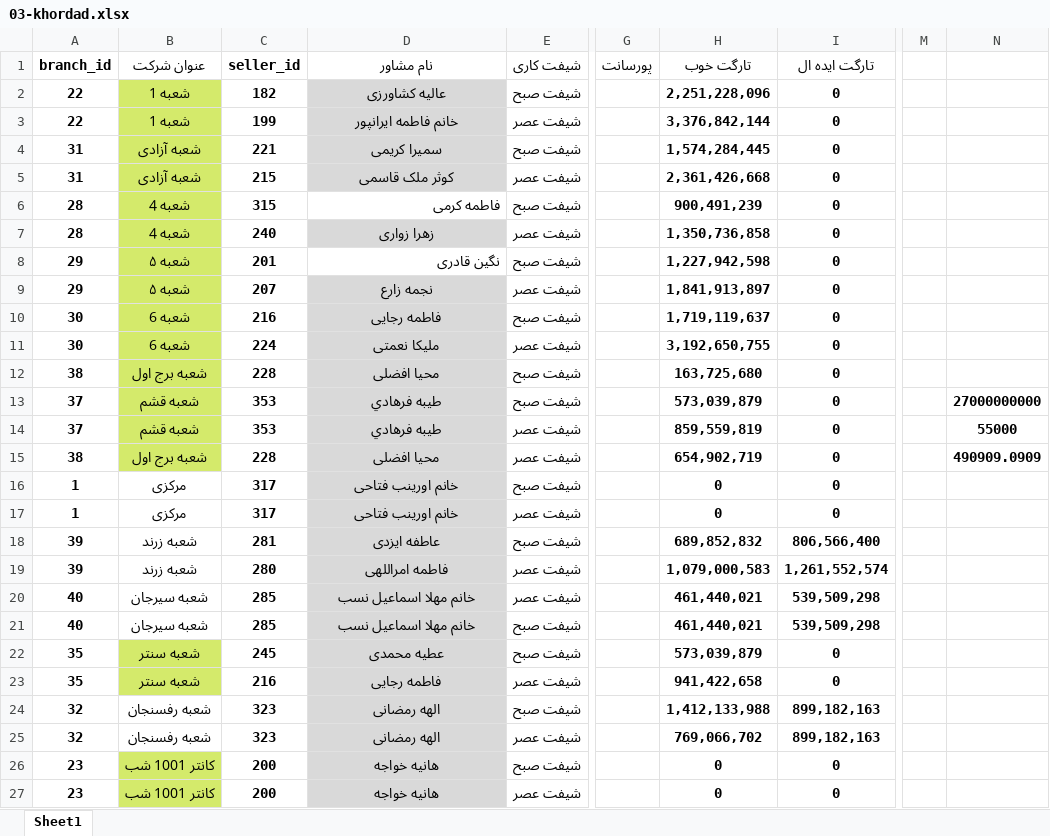
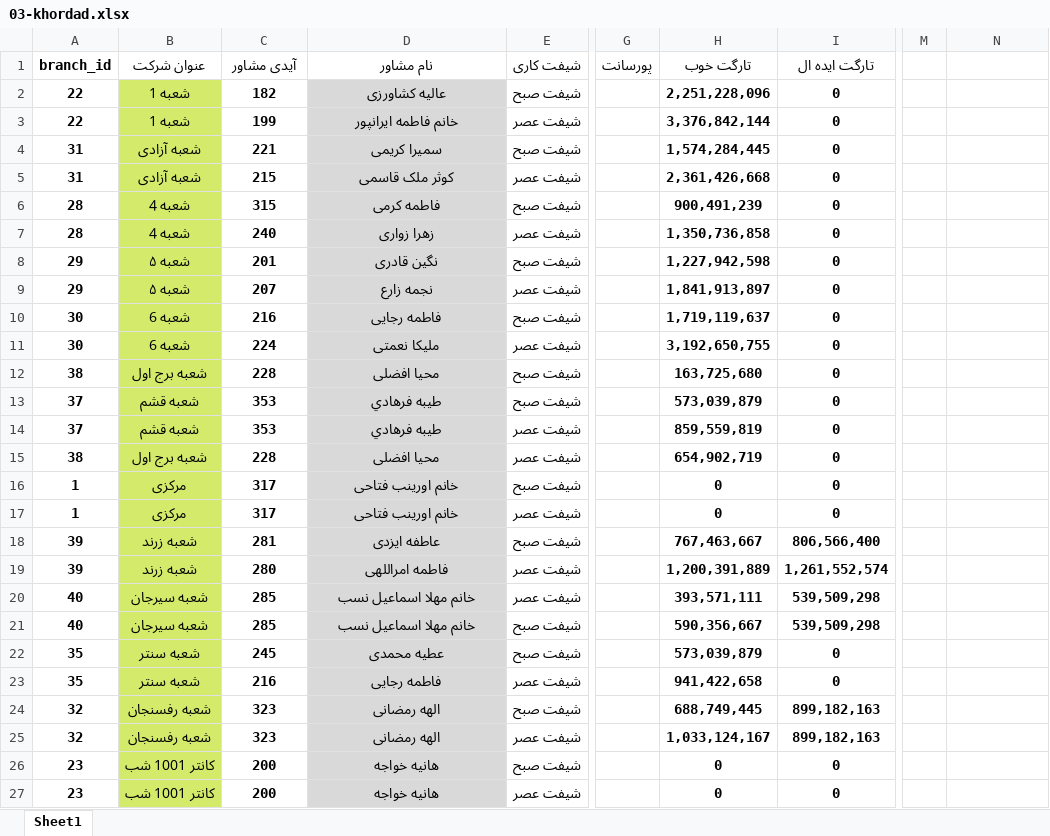
Before and after one commit to hoseinmazhari/honeymoon_knowledge, an Excel workbook: App/dist/salary/Targets/1403/03-khordad.xlsx, sheet Sheet1, drawn as a sheet; only a part is shown, gaps mark what is left out; values as stored, in another font and other column widths than the file's, no borders; the diff names each change by its address in the sheet, - before the commit and + after, or states it on an @@ line.

Commit message:
cc030404000040salary_changes

```diff
--- a/App/dist/salary/Targets/1403/03-khordad.xlsx (sheet Sheet1)
+++ b/App/dist/salary/Targets/1403/03-khordad.xlsx (sheet Sheet1)
-C1: seller_id
+C1: آیدی مشاور
@@ D6 fill: none → #D9D9D9, bold: off → on, alignment: right → center @@
@@ D8 fill: none → #D9D9D9, bold: off → on, alignment: right → center @@
-N13: 27000000000
+N13: (empty)
-N14: 55000
+N14: (empty)
-N15: 490909.0909
+N15: (empty)
-B16:B21 fill: none
+B16:B21 fill: #D4EA6B
-H18 (تارگت خوب): 689,852,832
+H18 (تارگت خوب): 767,463,667
-H19 (تارگت خوب): 1,079,000,583
+H19 (تارگت خوب): 1,200,391,889
-H20 (تارگت خوب): 461,440,021
+H20 (تارگت خوب): 393,571,111
-H21 (تارگت خوب): 461,440,021
+H21 (تارگت خوب): 590,356,667
-B24:B25 fill: none
+B24:B25 fill: #D4EA6B
-H24 (تارگت خوب): 1,412,133,988
+H24 (تارگت خوب): 688,749,445
-H25 (تارگت خوب): 769,066,702
+H25 (تارگت خوب): 1,033,124,167
```
Also changed, not shown: 9 other files.
